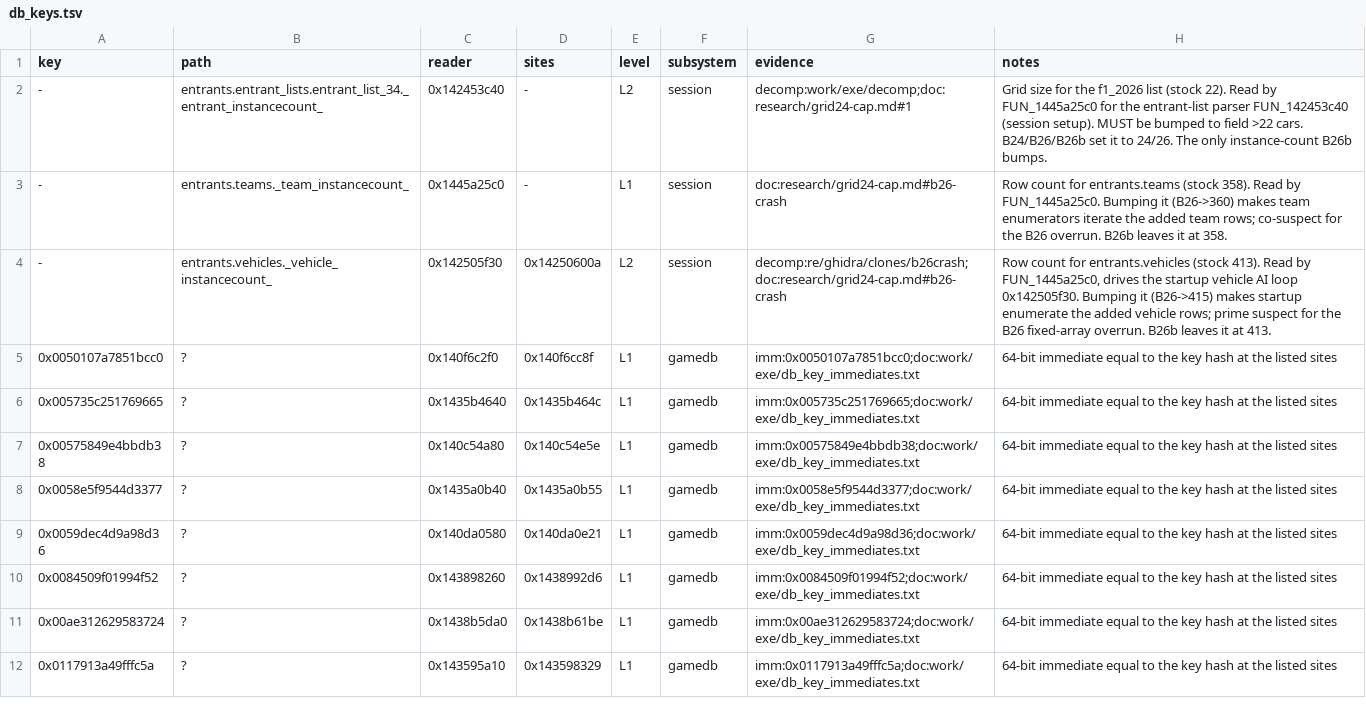
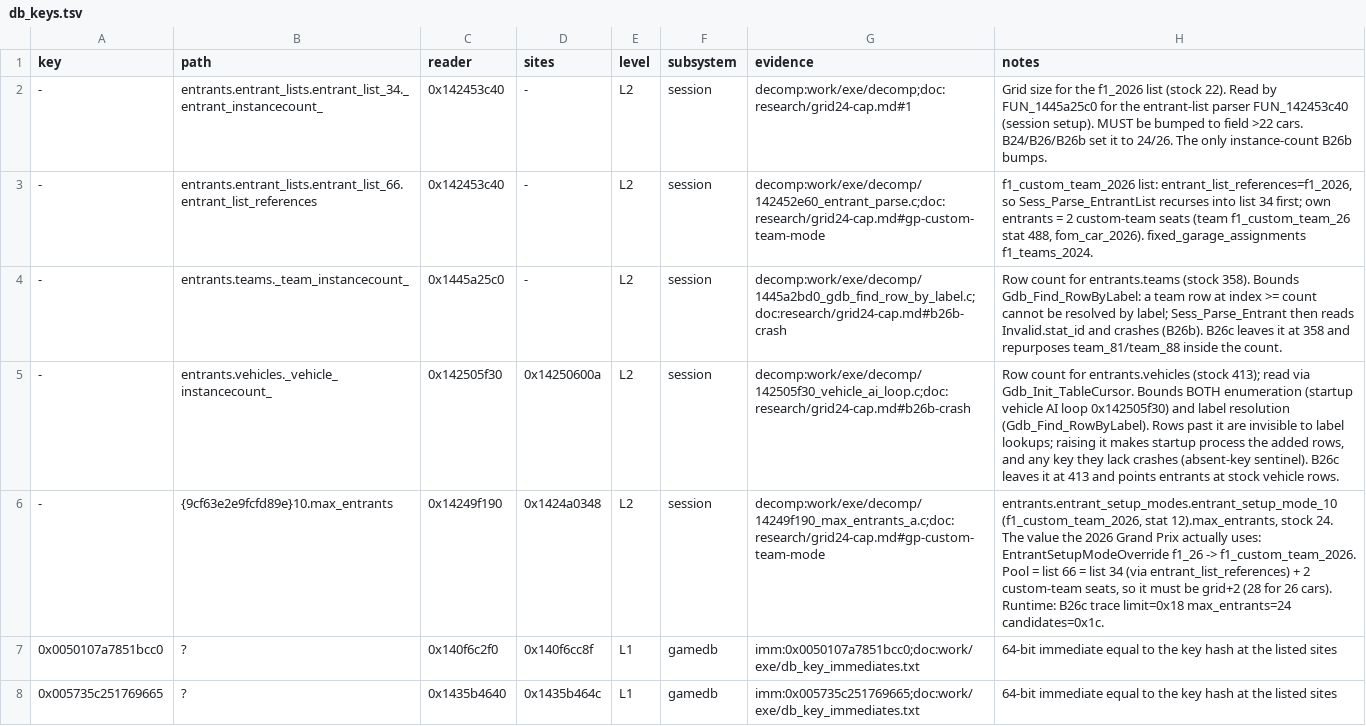
Before and after one commit to ArikSquad/SwoftyLauncher, a TSV file: re/db/db_keys.tsv, drawn as a sheet; only a part is shown; the shorter side is filled out with more unchanged rows.

```diff
--- a/re/db/db_keys.tsv
+++ b/re/db/db_keys.tsv
@@ -2,4 +2,6 @@ key	path	reader	sites	level	subsystem	evidence	notes
 -	entrants.entrant_lists.entrant_list_34._entrant_instancecount_	0x142453c40	-	L2	session	decomp:work/exe/decomp;doc:research/grid24-cap.md#1	Grid size for the f1_2026 list (stock 22). Read by FUN_1445a25c0 for the entrant-list parser FUN_142453c40 (session setup). MUST be bumped to field >22 cars. B24/B26/B26b set it to 24/26. The only instance-count B26b bumps.
--	entrants.teams._team_instancecount_	0x1445a25c0	-	L1	session	doc:research/grid24-cap.md#b26-crash	Row count for entrants.teams (stock 358). Read by FUN_1445a25c0. Bumping it (B26->360) makes team enumerators iterate the added team rows; co-suspect for the B26 overrun. B26b leaves it at 358.
--	entrants.vehicles._vehicle_instancecount_	0x142505f30	0x14250600a	L2	session	decomp:re/ghidra/clones/b26crash;doc:research/grid24-cap.md#b26-crash	Row count for entrants.vehicles (stock 413). Read by FUN_1445a25c0, drives the startup vehicle AI loop 0x142505f30. Bumping it (B26->415) makes startup enumerate the added vehicle rows; prime suspect for the B26 fixed-array overrun. B26b leaves it at 413.
+-	entrants.entrant_lists.entrant_list_66.entrant_list_references	0x142453c40	-	L2	session	decomp:work/exe/decomp/142452e60_entrant_parse.c;doc:research/grid24-cap.md#gp-custom-team-mode	f1_custom_team_2026 list: entrant_list_references=f1_2026, so Sess_Parse_EntrantList recurses into list 34 first; own entrants = 2 custom-team seats (team f1_custom_team_26 stat 488, fom_car_2026). fixed_garage_assignments f1_teams_2024.
+-	entrants.teams._team_instancecount_	0x1445a25c0	-	L2	session	decomp:work/exe/decomp/1445a2bd0_gdb_find_row_by_label.c;doc:research/grid24-cap.md#b26b-crash	Row count for entrants.teams (stock 358). Bounds Gdb_Find_RowByLabel: a team row at index >= count cannot be resolved by label; Sess_Parse_Entrant then reads Invalid.stat_id and crashes (B26b). B26c leaves it at 358 and repurposes team_81/team_88 inside the count.
+-	entrants.vehicles._vehicle_instancecount_	0x142505f30	0x14250600a	L2	session	decomp:work/exe/decomp/142505f30_vehicle_ai_loop.c;doc:research/grid24-cap.md#b26b-crash	Row count for entrants.vehicles (stock 413); read via Gdb_Init_TableCursor. Bounds BOTH enumeration (startup vehicle AI loop 0x142505f30) and label resolution (Gdb_Find_RowByLabel). Rows past it are invisible to label lookups; raising it makes startup process the added rows, and any key they lack crashes (absent-key sentinel). B26c leaves it at 413 and points entrants at stock vehicle rows.
+-	{9cf63e2e9fcfd89e}10.max_entrants	0x14249f190	0x1424a0348	L2	session	decomp:work/exe/decomp/14249f190_max_entrants_a.c;doc:research/grid24-cap.md#gp-custom-team-mode	entrants.entrant_setup_modes.entrant_setup_mode_10 (f1_custom_team_2026, stat 12).max_entrants, stock 24. The value the 2026 Grand Prix actually uses: EntrantSetupModeOverride f1_26 -> f1_custom_team_2026. Pool = list 66 = list 34 (via entrant_list_references) + 2 custom-team seats, so it must be grid+2 (28 for 26 cars). Runtime: B26c trace limit=0x18 max_entrants=24 candidates=0x1c.
 0x0050107a7851bcc0	?	0x140f6c2f0	0x140f6cc8f	L1	gamedb	imm:0x0050107a7851bcc0;doc:work/exe/db_key_immediates.txt	64-bit immediate equal to the key hash at the listed sites
```
Also changed, not shown: re/db/globals.tsv, re/db/subsystems.tsv, 22 other files.
